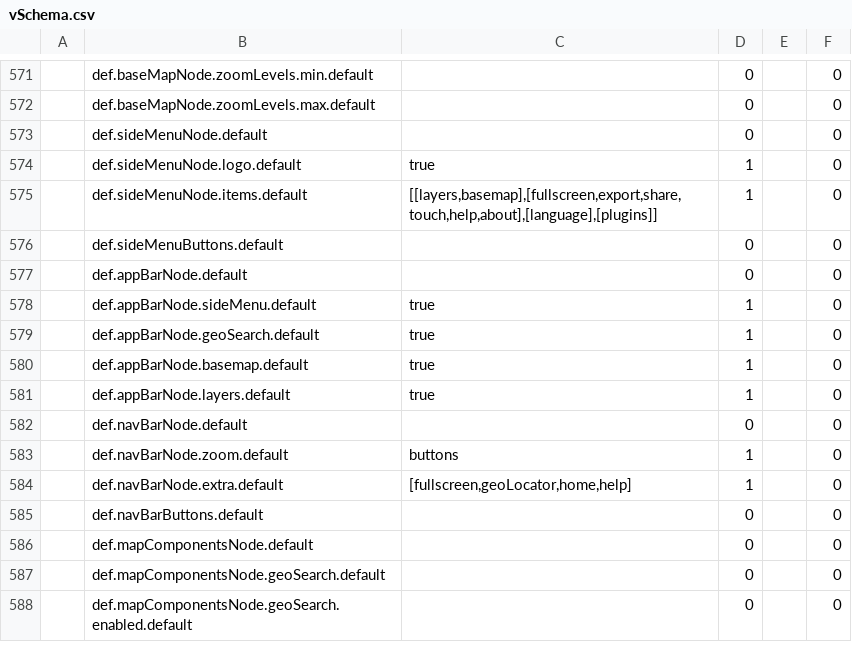
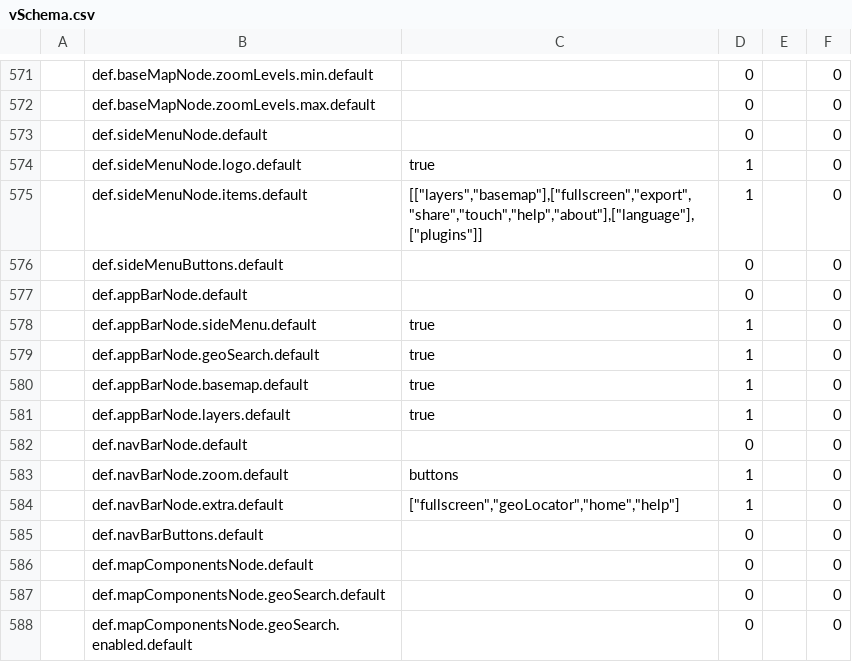
Before and after one commit to ChrisLatRNCan/fgpa-schema-splitter, a CSV file: csv/vSchema.csv, drawn as a sheet; only a part is shown, gaps mark what is left out.

```diff
--- a/csv/vSchema.csv
+++ b/csv/vSchema.csv
@@ -574,3 +574,3 @@
 ,def.sideMenuNode.logo.default,true,1,"",0
-,def.sideMenuNode.items.default,"[[layers,basemap],[fullscreen,export,share,touch,help,about],[language],[plugins]]",1,"",0
+,def.sideMenuNode.items.default,"[[""layers"",""basemap""],[""fullscreen"",""export"",""share"",""touch"",""help"",""about""],[""language""],[""plugins""]]",1,"",0
 ,def.sideMenuButtons.default,"",0,"",0
@@ -583,3 +583,3 @@
 ,def.navBarNode.zoom.default,buttons,1,"",0
-,def.navBarNode.extra.default,"[fullscreen,geoLocator,home,help]",1,"",0
+,def.navBarNode.extra.default,"[""fullscreen"",""geoLocator"",""home"",""help""]",1,"",0
 ,def.navBarButtons.default,"",0,"",0
```
Also changed, not shown: 4 other files.
